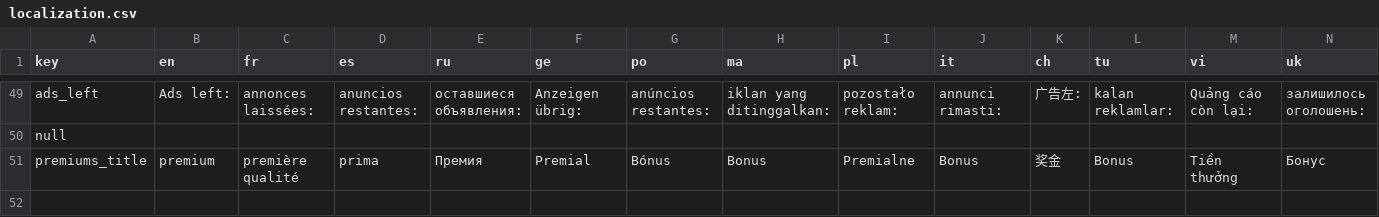
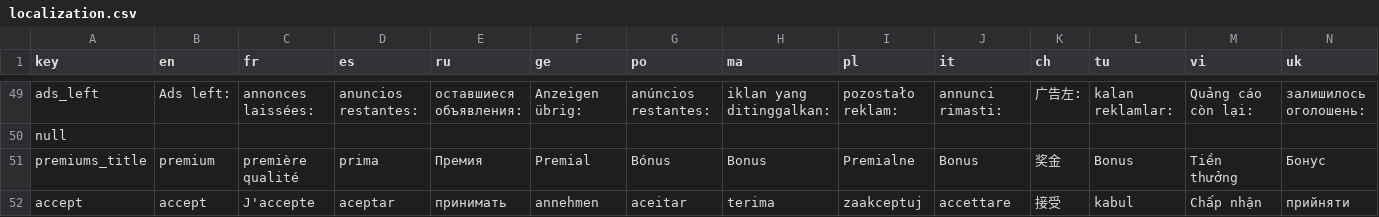
Before and after one commit to Contraband-Software/Springman, a CSV file: Assets/Resources/localization.csv, drawn as a sheet; only a part is shown, gaps mark what is left out; rows hold the shown columns only; the diff names each change by its address in the sheet, - before the commit and + after, or states it on an @@ line.

Commit message:
properly translates to local language

```diff
--- a/Assets/Resources/localization.csv
+++ b/Assets/Resources/localization.csv
+row 52: accept | accept | J'accepte | aceptar | принимать | annehmen | aceitar | terima | zaakceptuj | accettare | 接受 | kabul | Chấp nhận | прийняти
```
Also changed, not shown: 1 other file.
